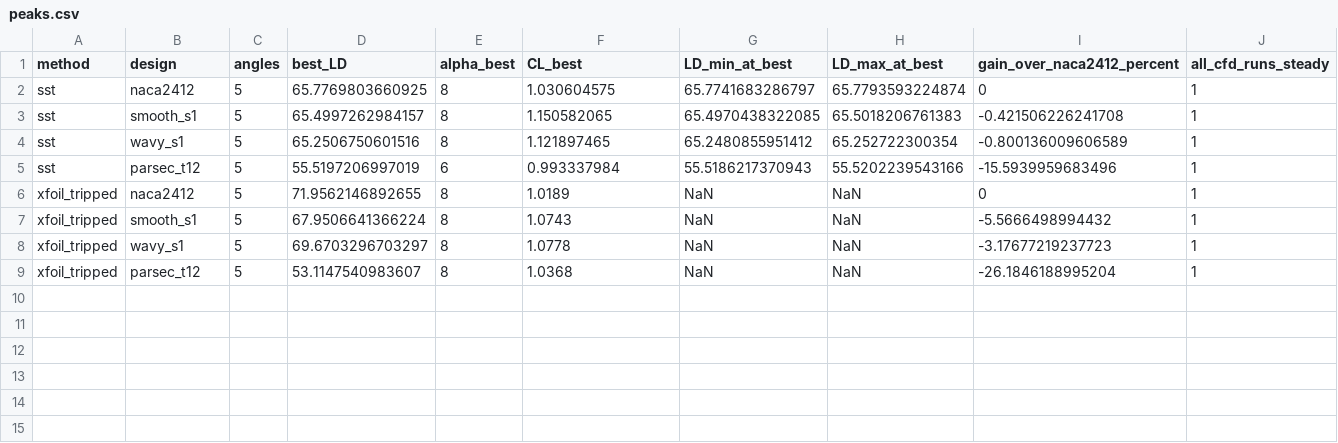
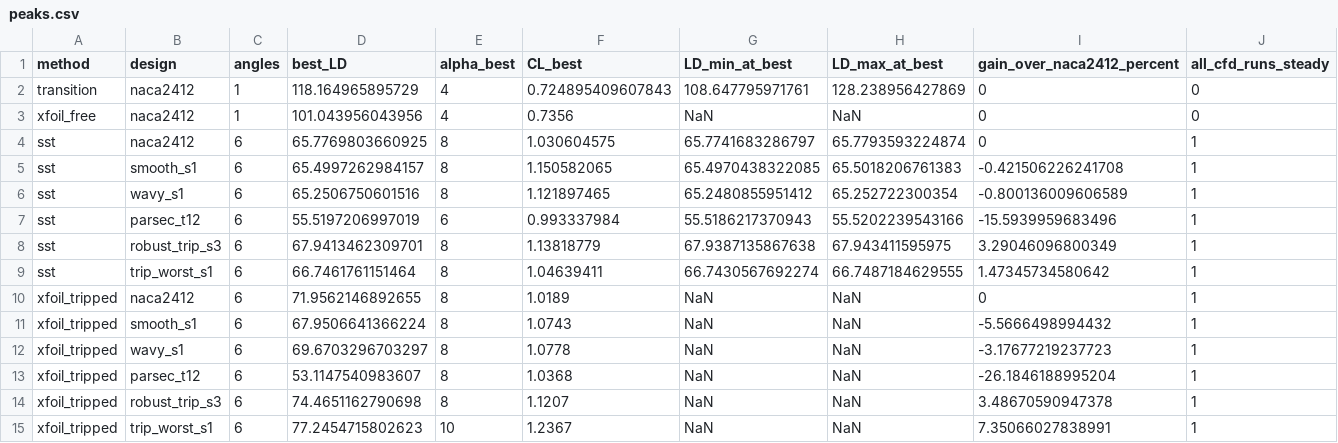
Before and after one commit to Sne-k/airfoil-geometry-optimization, a CSV file: results/cfd/designs/peaks.csv, drawn as a sheet.

```diff
--- a/results/cfd/designs/peaks.csv
+++ b/results/cfd/designs/peaks.csv
@@ -1,9 +1,15 @@
 method,design,angles,best_LD,alpha_best,CL_best,LD_min_at_best,LD_max_at_best,gain_over_naca2412_percent,all_cfd_runs_steady
-sst,naca2412,5,65.7769803660925,8,1.030604575,65.7741683286797,65.7793593224874,0,1
-sst,smooth_s1,5,65.4997262984157,8,1.150582065,65.4970438322085,65.5018206761383,-0.421506226241708,1
-sst,wavy_s1,5,65.2506750601516,8,1.121897465,65.2480855951412,65.252722300354,-0.800136009606589,1
-sst,parsec_t12,5,55.5197206997019,6,0.993337984,55.5186217370943,55.5202239543166,-15.5939959683496,1
-xfoil_tripped,naca2412,5,71.9562146892655,8,1.0189,NaN,NaN,0,1
-xfoil_tripped,smooth_s1,5,67.9506641366224,8,1.0743,NaN,NaN,-5.5666498994432,1
-xfoil_tripped,wavy_s1,5,69.6703296703297,8,1.0778,NaN,NaN,-3.17677219237723,1
-xfoil_tripped,parsec_t12,5,53.1147540983607,8,1.0368,NaN,NaN,-26.1846188995204,1
+transition,naca2412,1,118.164965895729,4,0.724895409607843,108.647795971761,128.238956427869,0,0
+xfoil_free,naca2412,1,101.043956043956,4,0.7356,NaN,NaN,0,0
+sst,naca2412,6,65.7769803660925,8,1.030604575,65.7741683286797,65.7793593224874,0,1
+sst,smooth_s1,6,65.4997262984157,8,1.150582065,65.4970438322085,65.5018206761383,-0.421506226241708,1
+sst,wavy_s1,6,65.2506750601516,8,1.121897465,65.2480855951412,65.252722300354,-0.800136009606589,1
+sst,parsec_t12,6,55.5197206997019,6,0.993337984,55.5186217370943,55.5202239543166,-15.5939959683496,1
+sst,robust_trip_s3,6,67.9413462309701,8,1.13818779,67.9387135867638,67.943411595975,3.29046096800349,1
+sst,trip_worst_s1,6,66.7461761151464,8,1.04639411,66.7430567692274,66.7487184629555,1.47345734580642,1
+xfoil_tripped,naca2412,6,71.9562146892655,8,1.0189,NaN,NaN,0,1
+xfoil_tripped,smooth_s1,6,67.9506641366224,8,1.0743,NaN,NaN,-5.5666498994432,1
+xfoil_tripped,wavy_s1,6,69.6703296703297,8,1.0778,NaN,NaN,-3.17677219237723,1
+xfoil_tripped,parsec_t12,6,53.1147540983607,8,1.0368,NaN,NaN,-26.1846188995204,1
+xfoil_tripped,robust_trip_s3,6,74.4651162790698,8,1.1207,NaN,NaN,3.48670590947378,1
+xfoil_tripped,trip_worst_s1,6,77.2454715802623,10,1.2367,NaN,NaN,7.35066027838991,1
```
Also changed, not shown: results/cfd/designs/comparison.csv, results/cfd/designs/meshes.csv, 11 other files.
